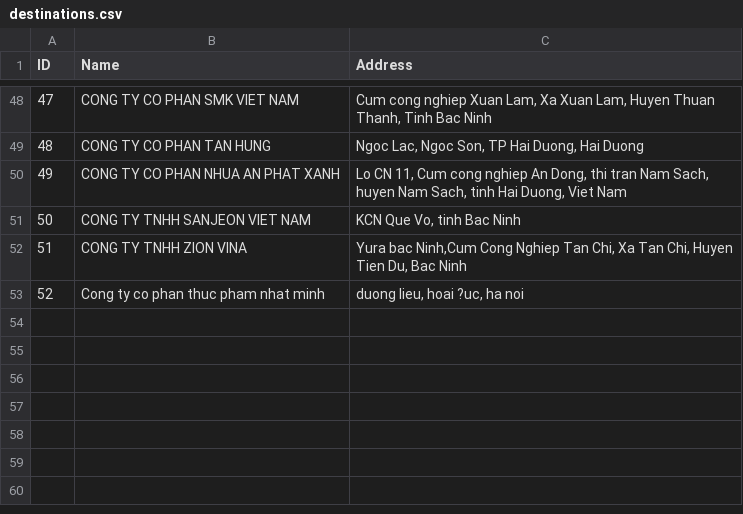
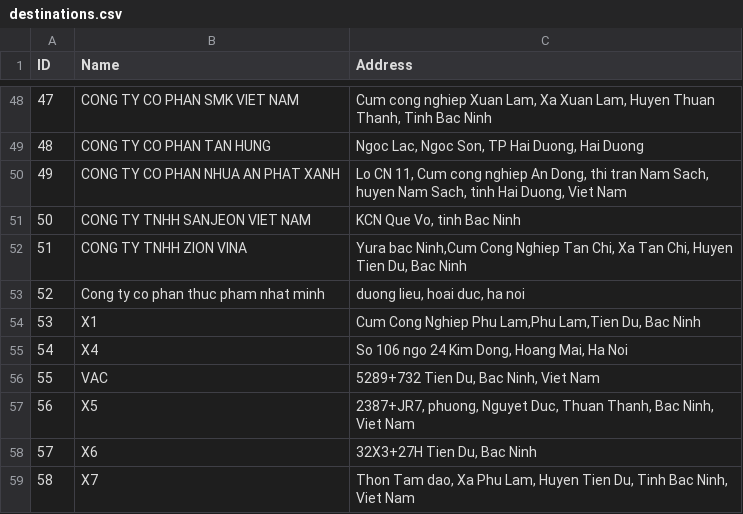
Before and after one commit to sontungkieu/Project-70m, a CSV file: sync_data/destinations.csv, drawn as a sheet; only a part is shown, gaps mark what is left out.

Commit message:
Update destinations.csv
Adding destinations

```diff
--- a/sync_data/destinations.csv
+++ b/sync_data/destinations.csv
@@ -52,2 +52,8 @@ ID,Name,Address
 51,CONG TY TNHH ZION VINA,"Yura bac Ninh,Cum Cong Nghiep Tan Chi, Xa Tan Chi, Huyen Tien Du, Bac Ninh"
-52,Cong ty co phan thuc pham nhat minh,"duong lieu, hoai ?uc, ha noi"
+52,Cong ty co phan thuc pham nhat minh,"duong lieu, hoai duc, ha noi"
+53,X1,"Cum Cong Nghiep Phu Lam,Phu Lam,Tien Du, Bac Ninh"
+54,X4,"So 106 ngo 24 Kim Dong, Hoang Mai, Ha Noi"
+55,VAC,"5289+732 Tien Du, Bac Ninh, Viet Nam"
+56,X5,"2387+JR7, phuong, Nguyet Duc, Thuan Thanh, Bac Ninh, Viet Nam"
+57,X6,"32X3+27H Tien Du, Bac Ninh"
+58,X7,"Thon Tam dao, Xa Phu Lam, Huyen Tien Du, Tinh Bac Ninh, Viet Nam"
```
